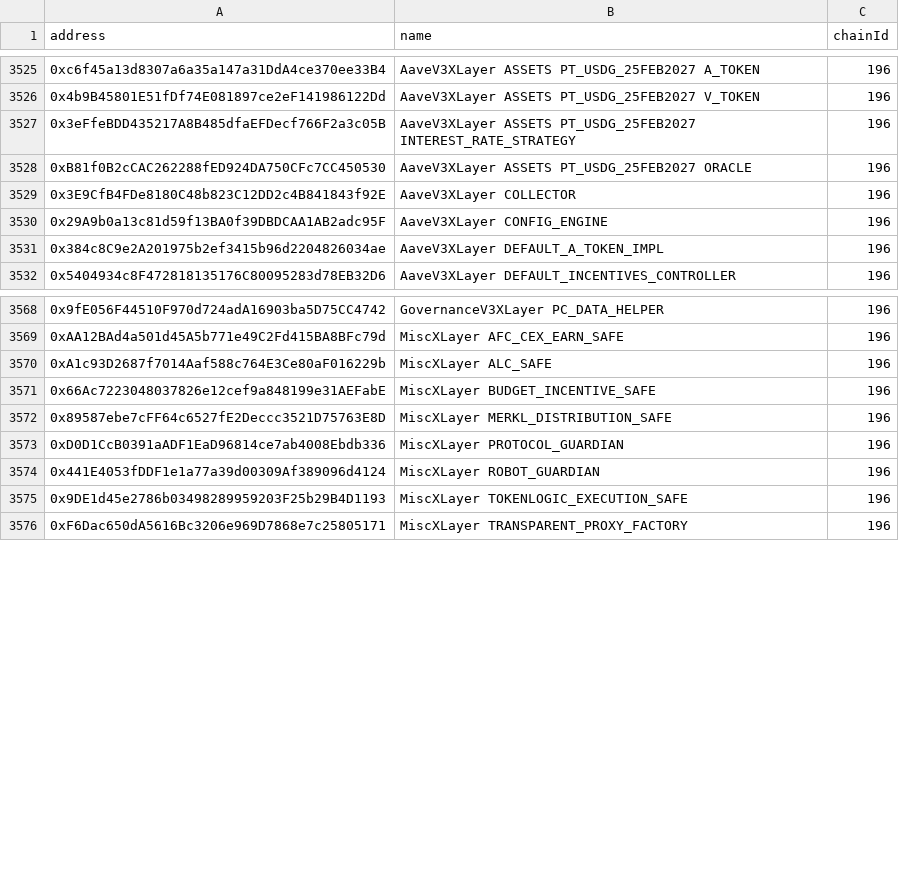
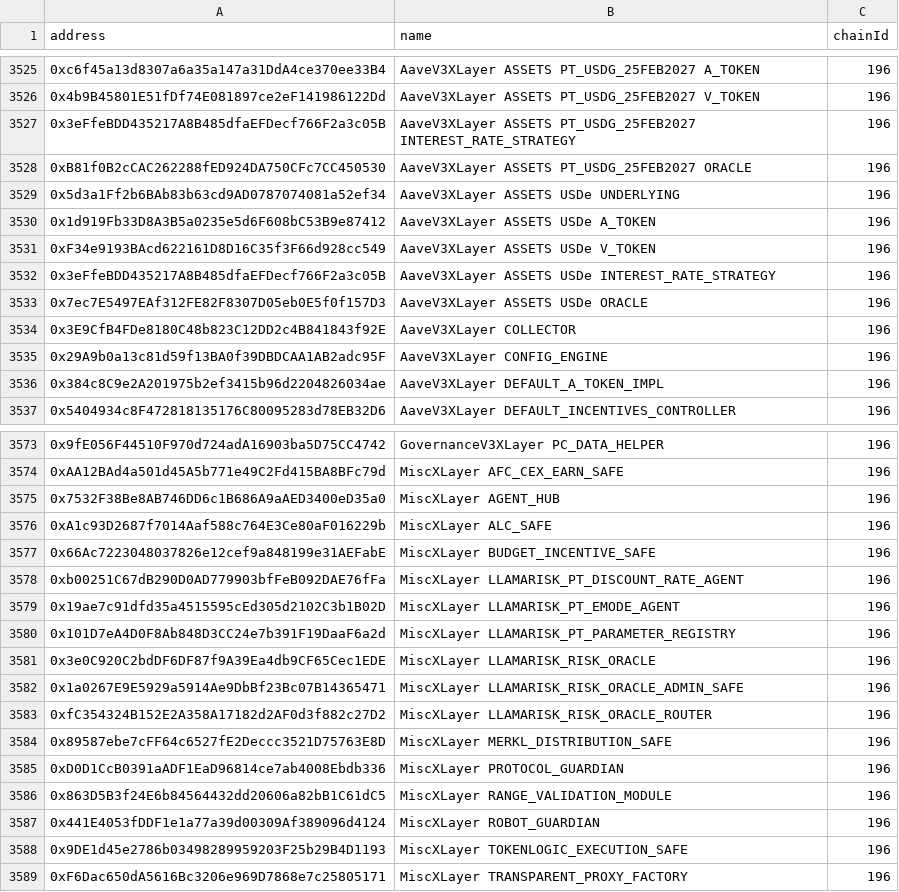
Before and after one commit to aave-dao/aave-address-book, a CSV file: safe.csv, drawn as a sheet; only a part is shown, gaps mark what is left out; the diff names each change by its address in the sheet, - before the commit and + after, or states it on an @@ line.

```diff
--- a/safe.csv
+++ b/safe.csv
+row 3529: 0x5d3a1Ff2b6BAb83b63cd9AD0787074081a52ef34 | AaveV3XLayer ASSETS USDe UNDERLYING | 196
+row 3530: 0x1d919Fb33D8A3B5a0235e5d6F608bC53B9e87412 | AaveV3XLayer ASSETS USDe A_TOKEN | 196
+row 3531: 0xF34e9193BAcd622161D8D16C35f3F66d928cc549 | AaveV3XLayer ASSETS USDe V_TOKEN | 196
+row 3532: 0x3eFfeBDD435217A8B485dfaEFDecf766F2a3c05B | AaveV3XLayer ASSETS USDe INTEREST_RATE_STRATEGY | 196
+row 3533: 0x7ec7E5497EAf312FE82F8307D05eb0E5f0f157D3 | AaveV3XLayer ASSETS USDe ORACLE | 196
+row 3575: 0x7532F38Be8AB746DD6c1B686A9aAED3400eD35a0 | MiscXLayer AGENT_HUB | 196
+row 3578: 0xb00251C67dB290D0AD779903bfFeB092DAE76fFa | MiscXLayer LLAMARISK_PT_DISCOUNT_RATE_AGENT | 196
+row 3579: 0x19ae7c91dfd35a4515595cEd305d2102C3b1B02D | MiscXLayer LLAMARISK_PT_EMODE_AGENT | 196
+row 3580: 0x101D7eA4D0F8Ab848D3CC24e7b391F19DaaF6a2d | MiscXLayer LLAMARISK_PT_PARAMETER_REGISTRY | 196
+row 3581: 0x3e0C920C2bdDF6DF87f9A39Ea4db9CF65Cec1EDE | MiscXLayer LLAMARISK_RISK_ORACLE | 196
+row 3582: 0x1a0267E9E5929a5914Ae9DbBf23Bc07B14365471 | MiscXLayer LLAMARISK_RISK_ORACLE_ADMIN_SAFE | 196
+row 3583: 0xfC354324B152E2A358A17182d2AF0d3f882c27D2 | MiscXLayer LLAMARISK_RISK_ORACLE_ROUTER | 196
+row 3586: 0x863D5B3f24E6b84564432dd20606a82bB1C61dC5 | MiscXLayer RANGE_VALIDATION_MODULE | 196
```
Also changed, not shown: 4 other files.
